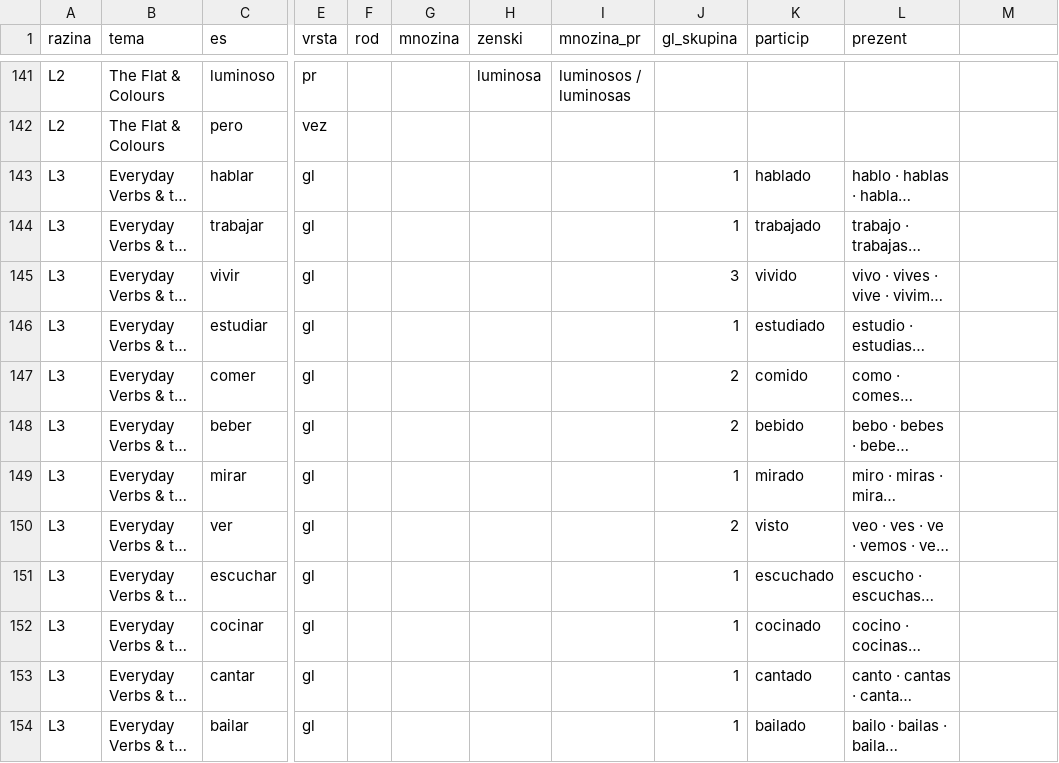
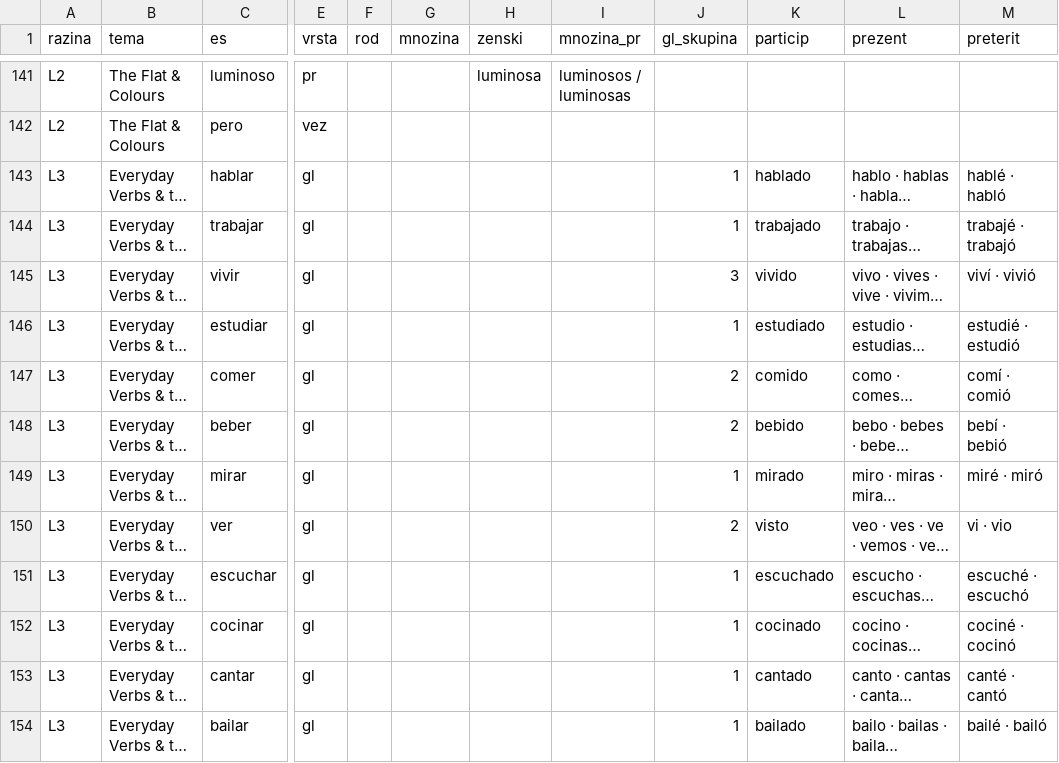
Before and after one commit to kristianprasnjak/jezici-rjecnici, a TSV file: es/rjecnik-es.tsv, drawn as a sheet; only a part is shown, gaps mark what is left out; long unchanged cells end in …; the diff covers the shown part only; the diff names each change by its address in the sheet, - before the commit and + after, or states it on an @@ line.

```diff
--- a/es/rjecnik-es.tsv
+++ b/es/rjecnik-es.tsv
-M1: (empty)
+M1: preterit
-M143 (preterit): (empty)
+M143 (preterit): hablé · habló
-M144 (preterit): (empty)
+M144 (preterit): trabajé · trabajó
-M145 (preterit): (empty)
+M145 (preterit): viví · vivió
-M146 (preterit): (empty)
+M146 (preterit): estudié · estudió
-M147 (preterit): (empty)
+M147 (preterit): comí · comió
-M148 (preterit): (empty)
+M148 (preterit): bebí · bebió
-M149 (preterit): (empty)
+M149 (preterit): miré · miró
-M150 (preterit): (empty)
+M150 (preterit): vi · vio
-M151 (preterit): (empty)
+M151 (preterit): escuché · escuchó
-M152 (preterit): (empty)
+M152 (preterit): cociné · cocinó
-M153 (preterit): (empty)
+M153 (preterit): canté · cantó
-M154 (preterit): (empty)
+M154 (preterit): bailé · bailó
```
Also changed, not shown: 171 edited cells elsewhere in this file, en/rjecnik-en.tsv, isv/rjecnik-isv.tsv, 10 other files.
